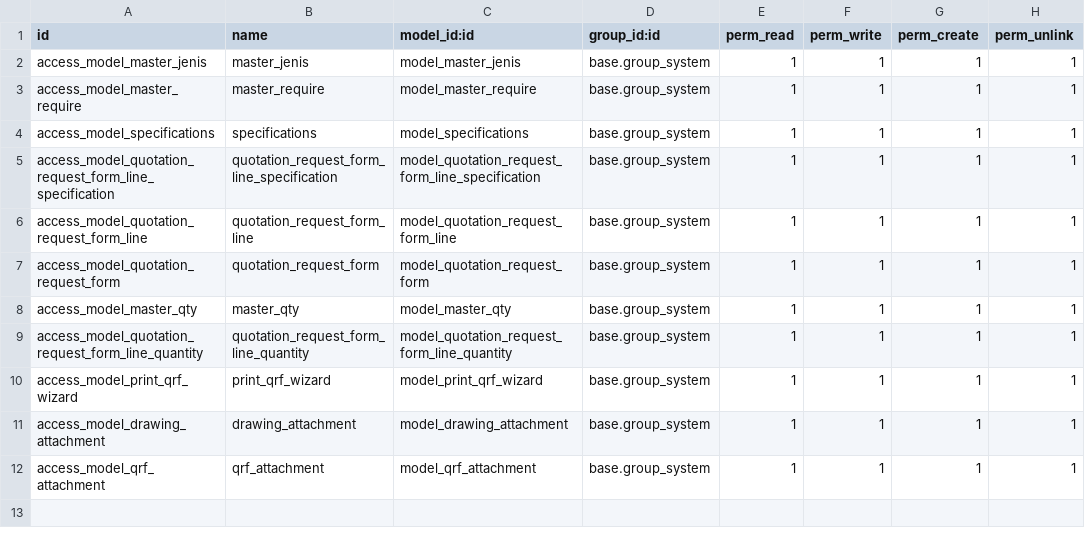
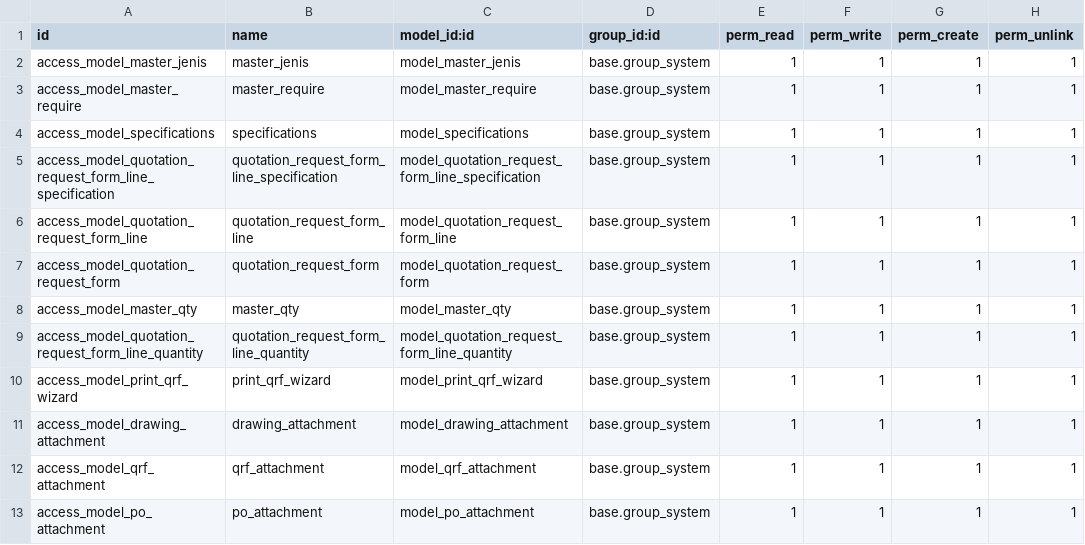
Before and after one commit to ivanvincent/odoo_14_altinexpd, a CSV file: master_specifications/security/ir.model.access.csv, drawn as a sheet; the diff names each change by its address in the sheet, - before the commit and + after, or states it on an @@ line.

```diff
--- a/master_specifications/security/ir.model.access.csv
+++ b/master_specifications/security/ir.model.access.csv
+row 13: access_model_po_attachment | po_attachment | model_po_attachment | base.group_system | 1 | 1 | 1 | 1
```
Also changed, not shown: 4 other files.
